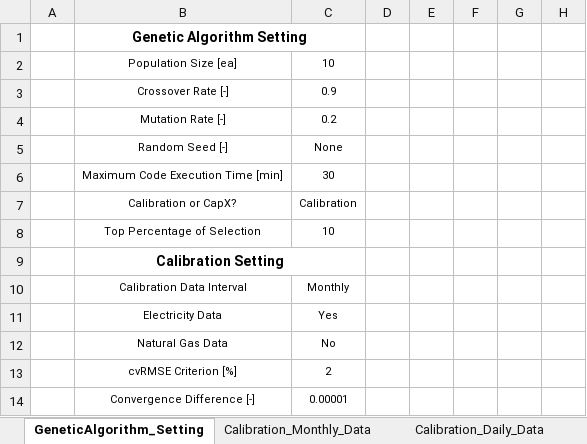
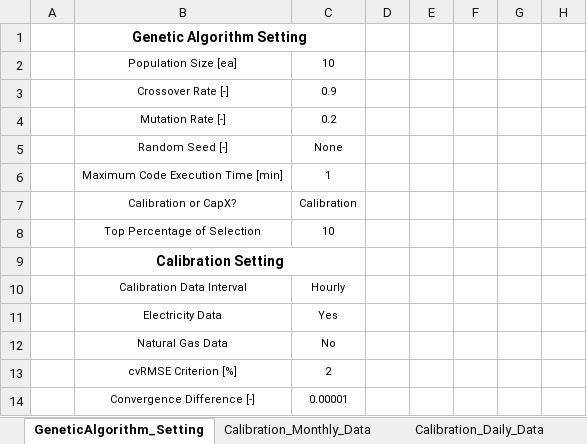
Before and after one commit to M-NaveedAshraf-work/BEM-service, an Excel workbook: backend/New_BEM_Code/Input/BEM_Optimization_Input.xlsx, sheet GeneticAlgorithm_Setting, drawn as a sheet; only a part is shown; values as stored, in another font and other column widths than the file's, no borders; the diff names each change by its address in the sheet, - before the commit and + after, or states it on an @@ line.

```diff
--- a/backend/New_BEM_Code/Input/BEM_Optimization_Input.xlsx (sheet GeneticAlgorithm_Setting)
+++ b/backend/New_BEM_Code/Input/BEM_Optimization_Input.xlsx (sheet GeneticAlgorithm_Setting)
-C6: 30
+C6: 1
-C10: Monthly
+C10: Hourly
```
Also changed, not shown: sheet Calibration_Hourly_Data, backend/New_BEM_Code/Input/BEM_Optimization_Input_centergy_BEM_2019.xlsx, 20 other files.
